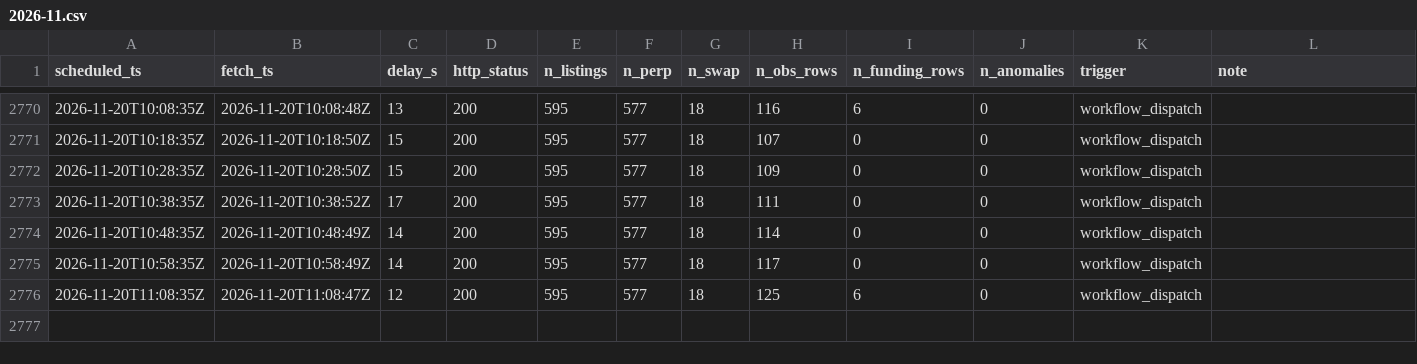
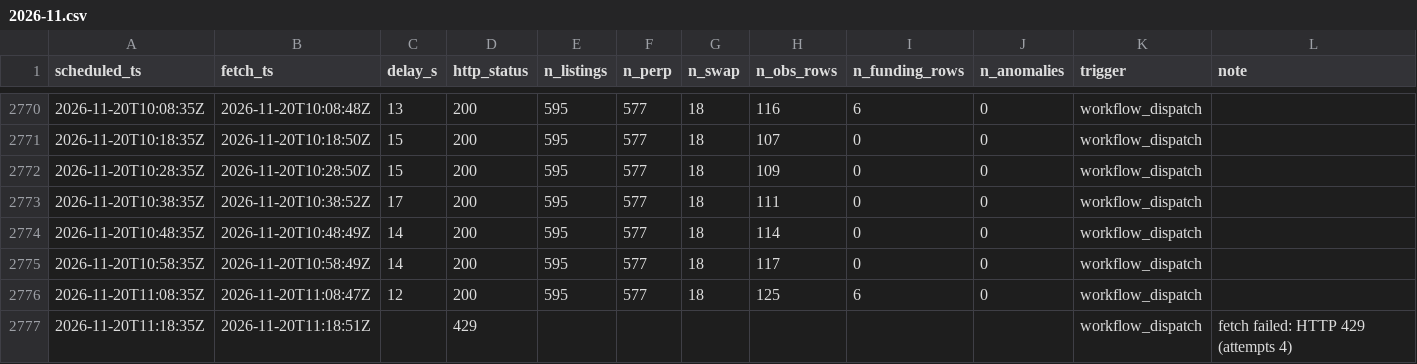
Before and after one commit to perp-funding-lab/variational-funding-monitor, a CSV file: data/runs/2026-11.csv, drawn as a sheet; only a part is shown, gaps mark what is left out.

```diff
--- a/data/runs/2026-11.csv
+++ b/data/runs/2026-11.csv
@@ -2776 +2776,2 @@ scheduled_ts,fetch_ts,delay_s,http_status,n_listings,n_perp,n_swap,n_obs_rows,n_
 2026-11-20T11:08:35Z,2026-11-20T11:08:47Z,12,200,595,577,18,125,6,0,workflow_dispatch,
+2026-11-20T11:18:35Z,2026-11-20T11:18:51Z,,429,,,,,,,workflow_dispatch,fetch failed: HTTP 429 (attempts 4)
```
Also changed, not shown: 1 other file.
